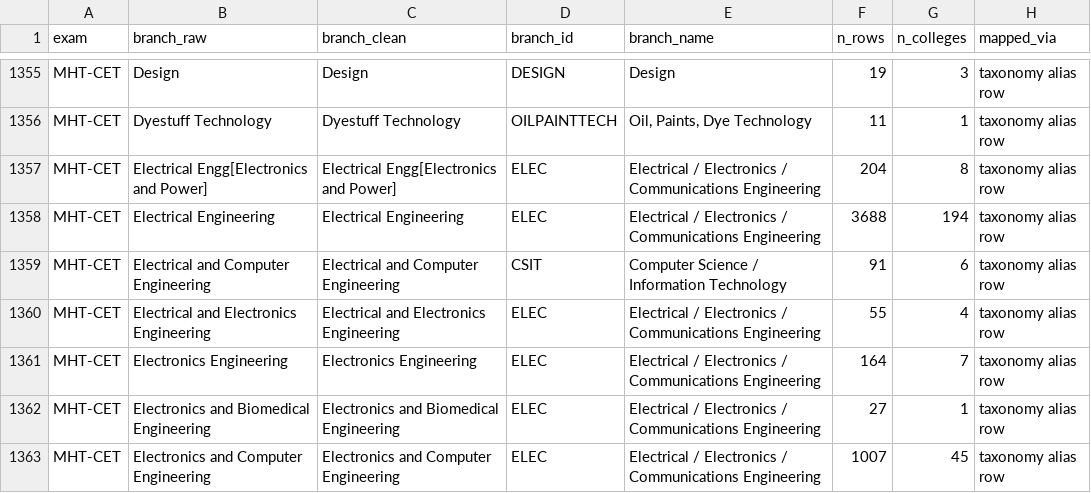
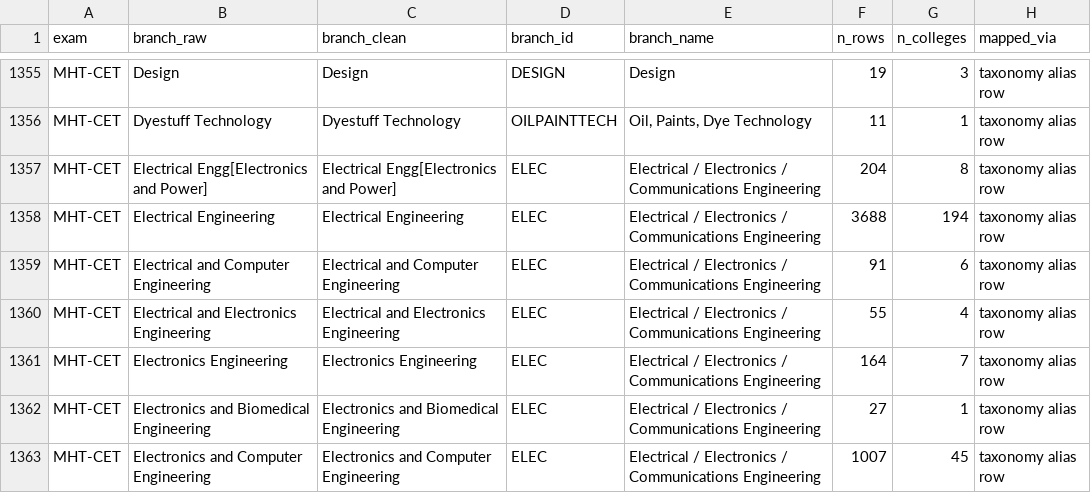
Before and after one commit to avantifellows/college-predictor, a CSV file: data-sources/exam_branch_mapping.csv, drawn as a sheet; only a part is shown, gaps mark what is left out; the diff covers the shown part only.

```diff
--- a/data-sources/exam_branch_mapping.csv
+++ b/data-sources/exam_branch_mapping.csv
@@ -1358,3 +1358,3 @@ MHT-CET,Electrical Engg[Electronics and Power],Electrical Engg[Electronics and P
 MHT-CET,Electrical Engineering,Electrical Engineering,ELEC,Electrical / Electronics / Communications Engineering,3688,194,taxonomy alias row
-MHT-CET,Electrical and Computer Engineering,Electrical and Computer Engineering,CSIT,Computer Science / Information Technology,91,6,taxonomy alias row
+MHT-CET,Electrical and Computer Engineering,Electrical and Computer Engineering,ELEC,Electrical / Electronics / Communications Engineering,91,6,taxonomy alias row
 MHT-CET,Electrical and Electronics Engineering,Electrical and Electronics Engineering,ELEC,Electrical / Electronics / Communications Engineering,55,4,taxonomy alias row
```
Also changed, not shown: 26 edited cells elsewhere in this file, 2 other files.
